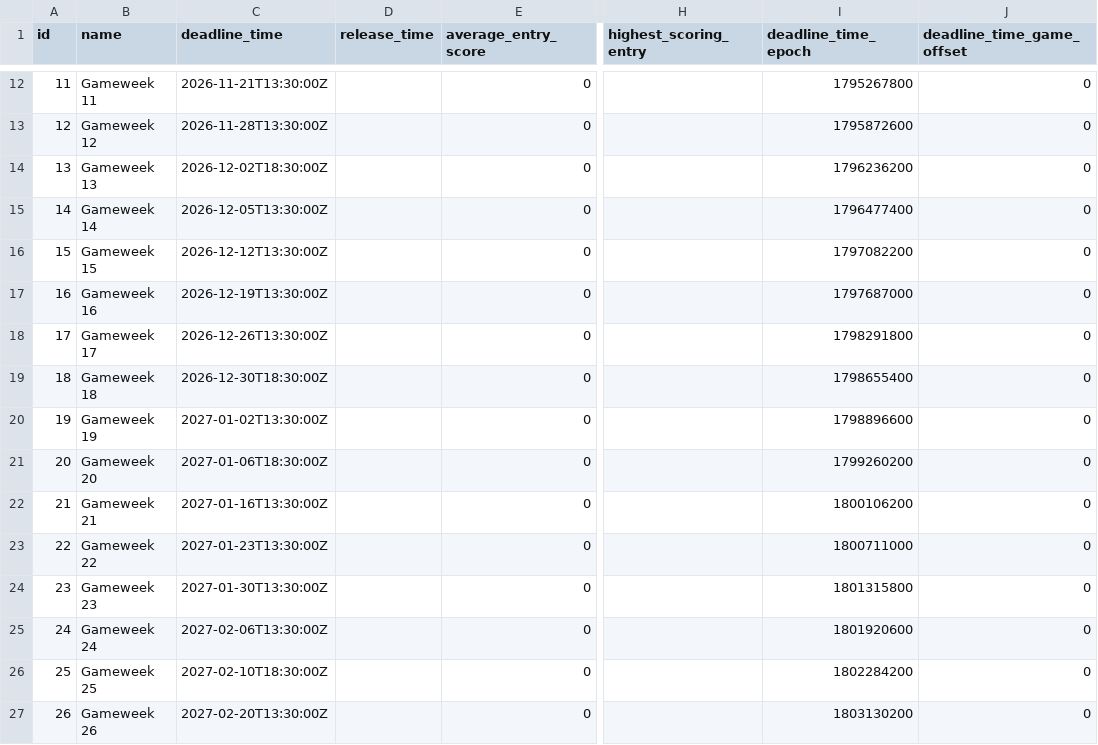
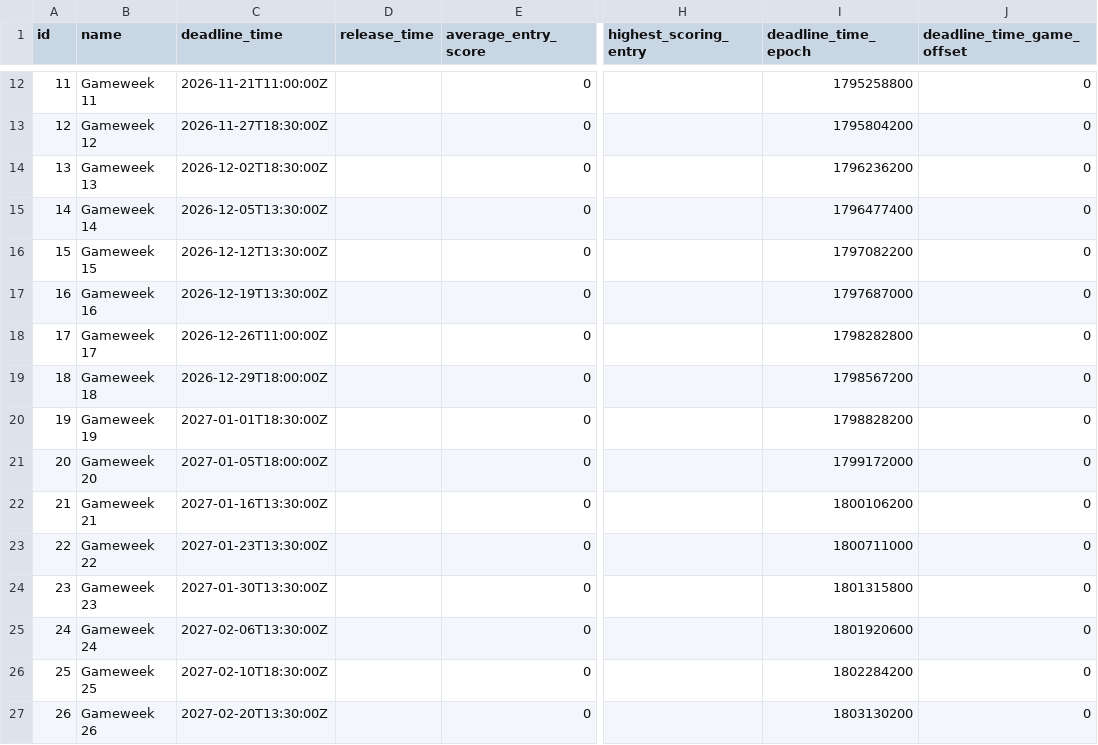
Before and after one commit to GAWI01/fantasy-football-ai, a CSV file: historical_data/current_data/gameweeks_current.csv, drawn as a sheet; only a part is shown, gaps mark what is left out; the diff covers the shown part only; the diff names each change by its address in the sheet, - before the commit and + after, or states it on an @@ line.

```diff
--- a/historical_data/current_data/gameweeks_current.csv
+++ b/historical_data/current_data/gameweeks_current.csv
-C12 (deadline_time): 2026-11-21T13:30:00Z
+C12 (deadline_time): 2026-11-21T11:00:00Z
-I12 (deadline_time_epoch): 1795267800
+I12 (deadline_time_epoch): 1795258800
-C13 (deadline_time): 2026-11-28T13:30:00Z
+C13 (deadline_time): 2026-11-27T18:30:00Z
-I13 (deadline_time_epoch): 1795872600
+I13 (deadline_time_epoch): 1795804200
-C18 (deadline_time): 2026-12-26T13:30:00Z
+C18 (deadline_time): 2026-12-26T11:00:00Z
-I18 (deadline_time_epoch): 1798291800
+I18 (deadline_time_epoch): 1798282800
-C19 (deadline_time): 2026-12-30T18:30:00Z
+C19 (deadline_time): 2026-12-29T18:00:00Z
-I19 (deadline_time_epoch): 1798655400
+I19 (deadline_time_epoch): 1798567200
-C20 (deadline_time): 2027-01-02T13:30:00Z
+C20 (deadline_time): 2027-01-01T18:30:00Z
-I20 (deadline_time_epoch): 1798896600
+I20 (deadline_time_epoch): 1798828200
-C21 (deadline_time): 2027-01-06T18:30:00Z
+C21 (deadline_time): 2027-01-05T18:00:00Z
-I21 (deadline_time_epoch): 1799260200
+I21 (deadline_time_epoch): 1799172000
```
Also changed, not shown: 72 edited cells elsewhere in this file, historical_data/current_data/teams_current.csv, 9 other files.
